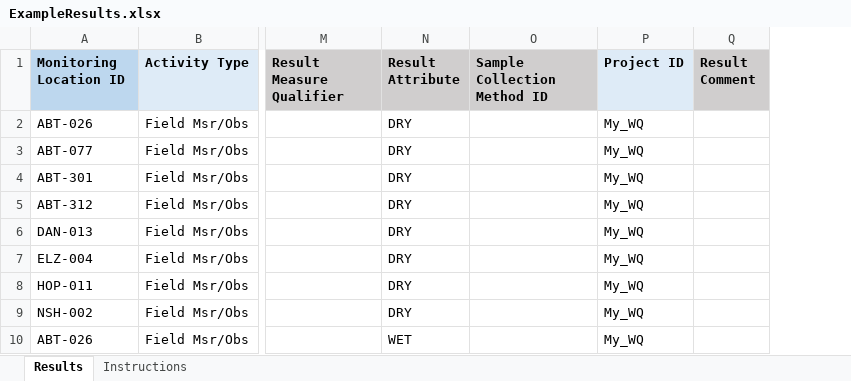
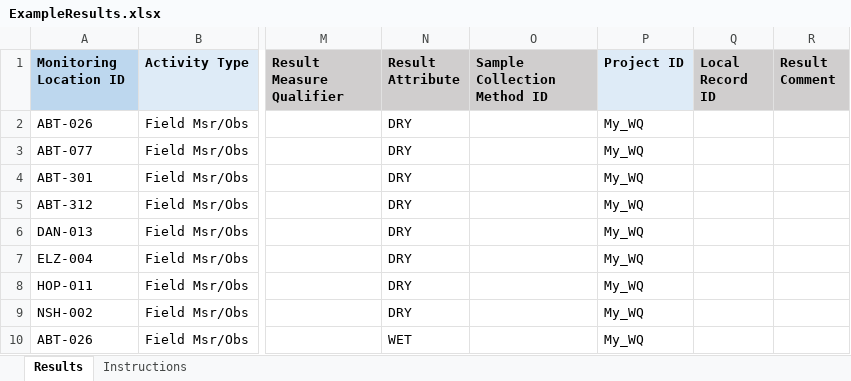
Before and after one commit to massbays-tech/MassWateR, an Excel workbook: inst/extdata/ExampleResults.xlsx, sheet Results, drawn as a sheet; only a part is shown, gaps mark what is left out; values as stored, in another font and other column widths than the file's, no borders; the diff names each change by its address in the sheet, - before the commit and + after, or states it on an @@ line.

Commit message:
all columns in results data are required, no more optional columns #48

```diff
--- a/inst/extdata/ExampleResults.xlsx (sheet Results)
+++ b/inst/extdata/ExampleResults.xlsx (sheet Results)
+column Q (Local Record ID), empty
```
Also changed, not shown: 8 other files.
